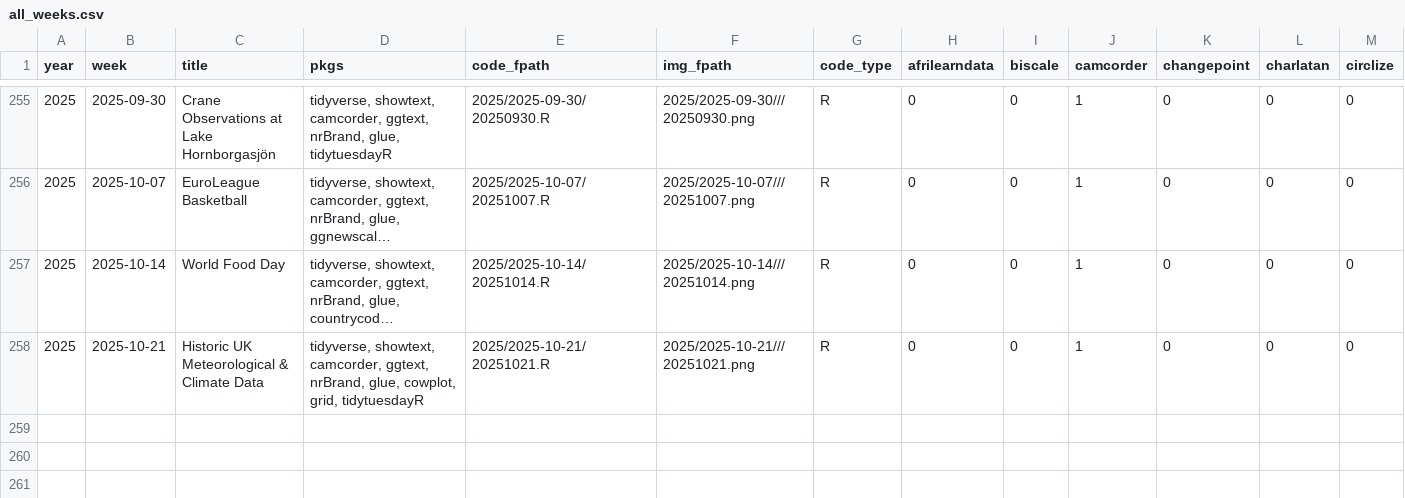
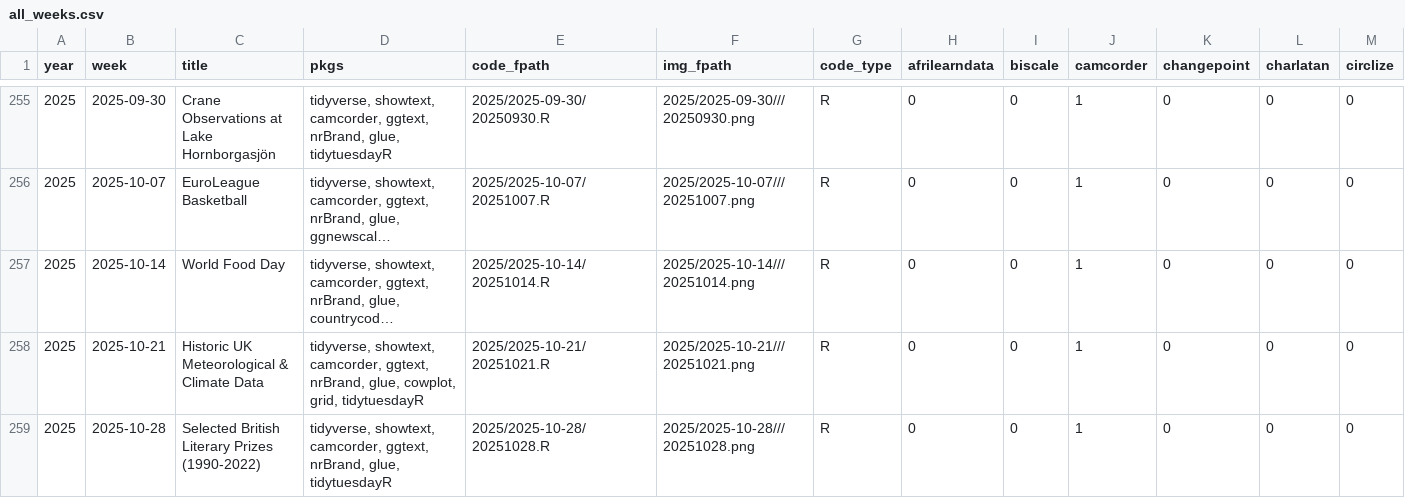
Before and after one commit to nrennie/tidytuesday, a CSV file: data/all_weeks.csv, drawn as a sheet; only a part is shown, gaps mark what is left out; long unchanged cells end in …; rows hold the shown columns only; the diff names each change by its address in the sheet, - before the commit and + after, or states it on an @@ line.

```diff
--- a/data/all_weeks.csv
+++ b/data/all_weeks.csv
+row 259: 2025 | 2025-10-28 | Selected British Literary Prizes (1990-2022) | tidyverse, showtext, camcorder, ggtext, nrBrand, glue, tidytuesdayR | 2025/2025-10-28/20251028.R | 2025/2025-10-28///20251028.png | R | 0 | 0 | 1 | 0 | 0 | 0
```
Also changed, not shown: 1 other file.
